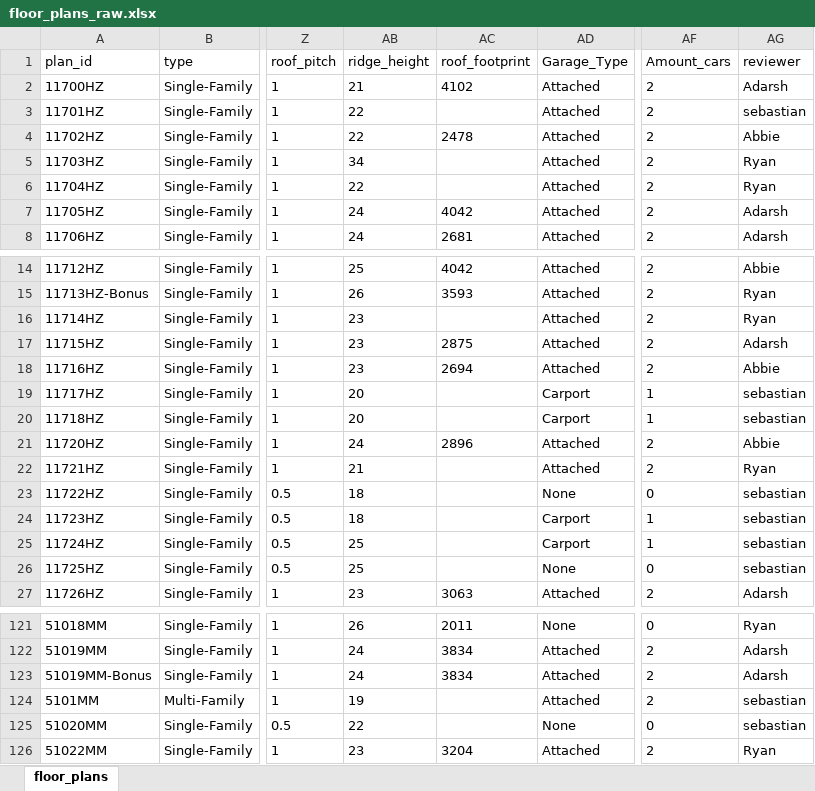
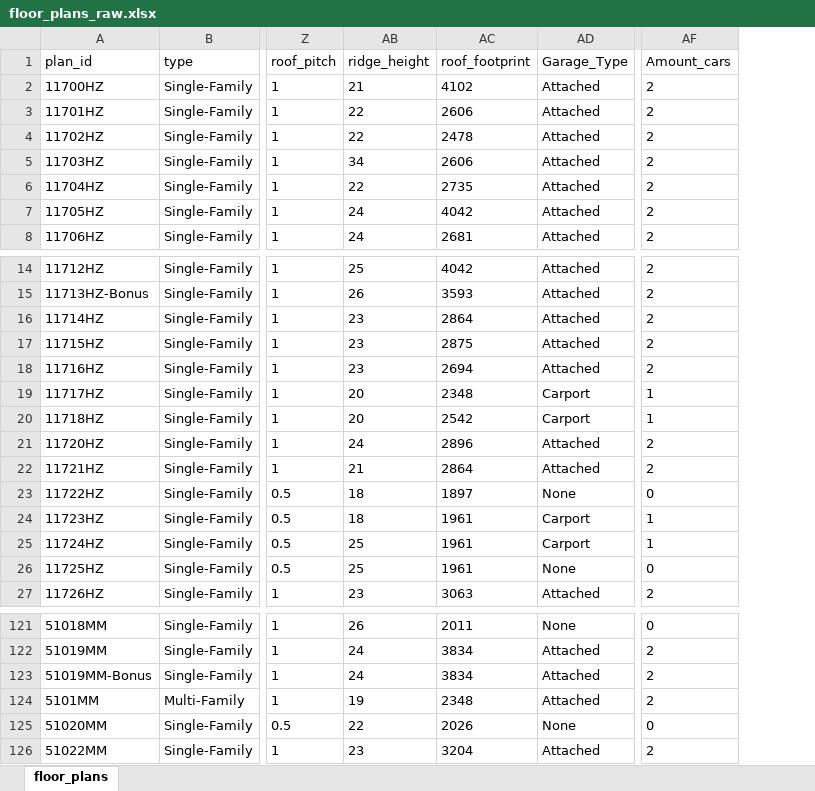
Before and after one commit to sebastianrowan/building_impact_model, an Excel workbook: data/floor_plans_raw.xlsx, sheet floor_plans, drawn as a sheet; only a part is shown, gaps mark what is left out; values as stored, in another font and other column widths than the file's, no borders; conditional formats not drawn; the diff covers the shown part only; the diff names each change by its address in the sheet, - before the commit and + after, or states it on an @@ line.

Commit message:
add sheet to component data with cost and lca data coupled per component

```diff
--- a/data/floor_plans_raw.xlsx (sheet floor_plans)
+++ b/data/floor_plans_raw.xlsx (sheet floor_plans)
-column AG (reviewer), rows 2-8: Adarsh | sebastian | Abbie | Ryan | Ryan | Adarsh | Adarsh; rows 14-27: Abbie | Ryan | Ryan | Adarsh | Abbie | sebastian | sebastian | Abbie | Ryan | sebastian | sebastian | sebastian | sebastian | Adarsh; rows 121-126: Ryan | Adarsh | Adarsh | sebastian | sebastian | Ryan
-AC3 (roof_footprint): (empty)
+AC3 (roof_footprint): 2606
-AC5 (roof_footprint): (empty)
+AC5 (roof_footprint): 2606
-AC6 (roof_footprint): (empty)
+AC6 (roof_footprint): 2735
-AC16 (roof_footprint): (empty)
+AC16 (roof_footprint): 2864
-AC19 (roof_footprint): (empty)
+AC19 (roof_footprint): 2348
-AC20 (roof_footprint): (empty)
+AC20 (roof_footprint): 2542
-AC22 (roof_footprint): (empty)
+AC22 (roof_footprint): 2864
-AC23 (roof_footprint): (empty)
+AC23 (roof_footprint): 1897
-AC24:AC26 (roof_footprint): (empty)
+AC24:AC26 (roof_footprint): 1961
-AC124 (roof_footprint): (empty)
+AC124 (roof_footprint): 2348
-AC125 (roof_footprint): (empty)
+AC125 (roof_footprint): 2026
```
Also changed, not shown: 60 edited cells elsewhere in this sheet, 2 other files.
